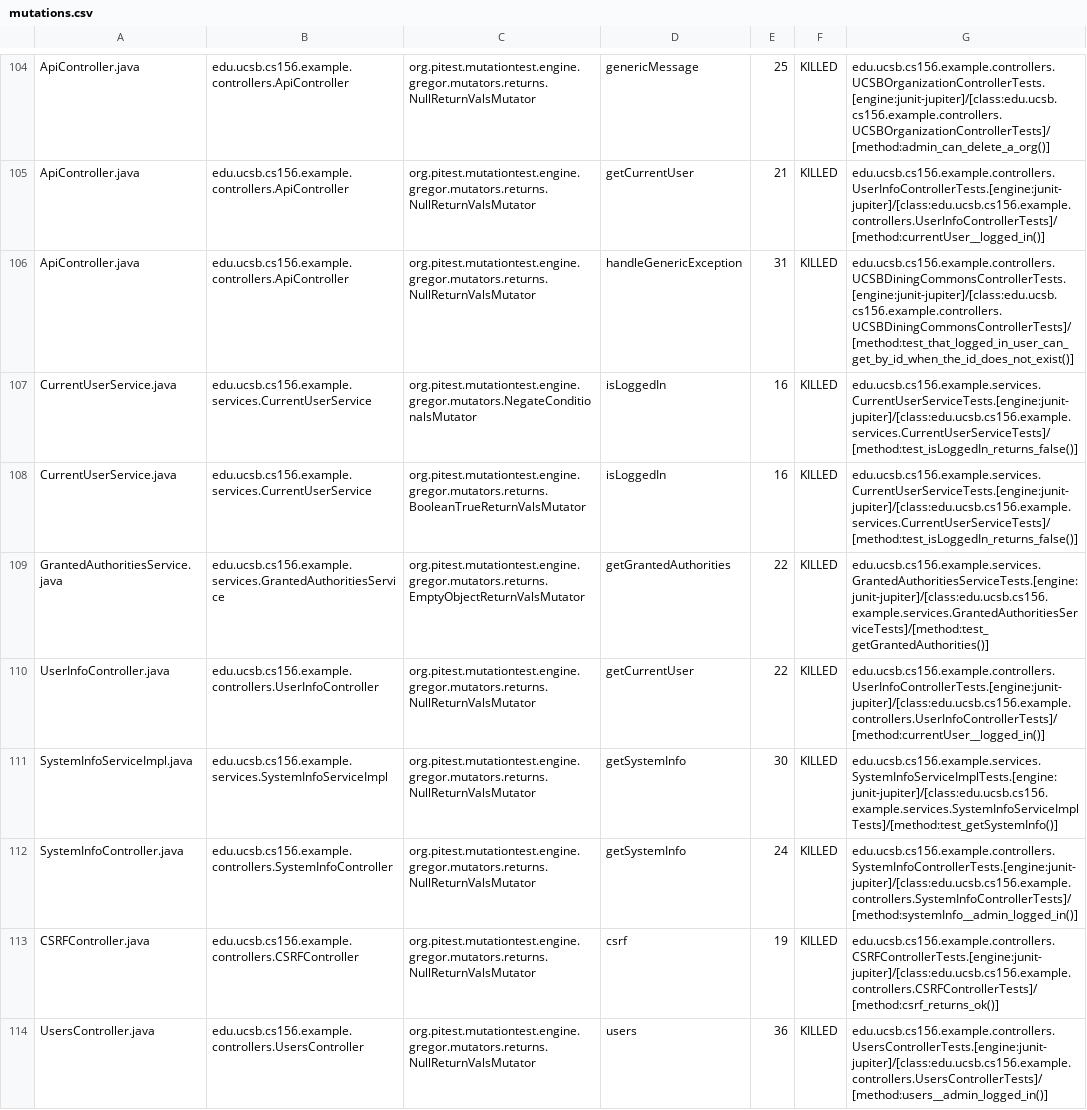
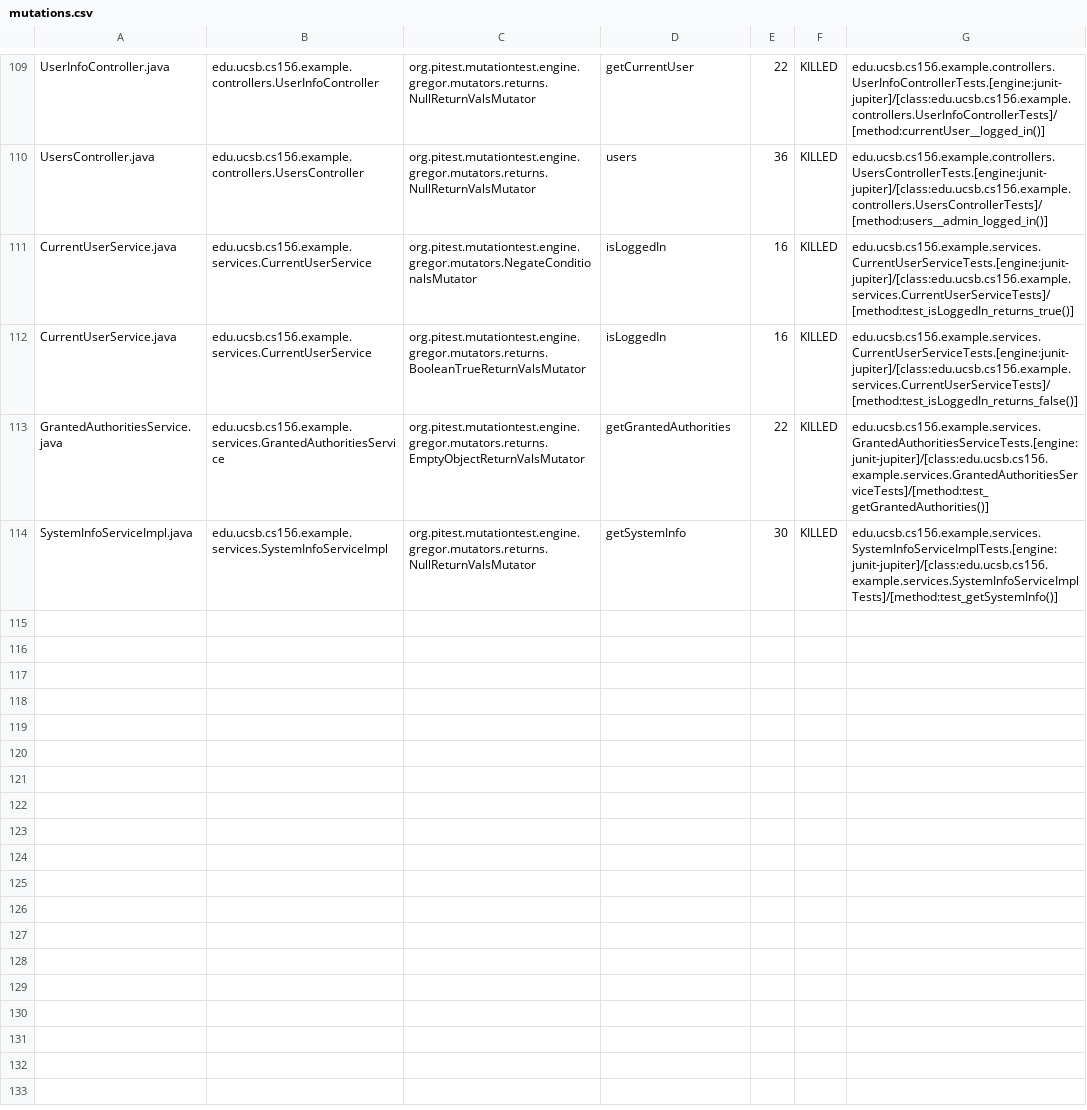
Before and after one commit to ucsb-cs156-m23/team02-m23-10am-4, a CSV file: prs/56/pitest/mutations.csv, drawn as a sheet; only a part is shown, gaps mark what is left out; removed rows and columns are numbered as before the commit, all else as after; the diff covers the shown part only; the diff names each change by its address in the sheet, - before the commit and + after, or states it on an @@ line.

Commit message:
Deploying to gh-pages from @ ucsb-cs156-m23/team02-m23-10am-4@94e0ba8d34f7def4f1c497824a5eede931543912 🚀

```diff
--- a/prs/56/pitest/mutations.csv
+++ b/prs/56/pitest/mutations.csv
-A109: ApiController.java
+A109: UserInfoController.java
-B109: edu.ucsb.cs156.example.controllers.ApiController
+B109: edu.ucsb.cs156.example.controllers.UserInfoController
-D109: genericMessage
+D109: getCurrentUser
-E109: 25
+E109: 22
-G109: edu.ucsb.cs156.example.controllers.UCSBOrganizationControllerTests.[engine:junit-jupiter]/[class:edu.ucsb.cs156.example.controllers.UCSBOrganizationControllerTests]/[method:admin_can_delete_a_org()]
+G109: edu.ucsb.cs156.example.controllers.UserInfoControllerTests.[engine:junit-jupiter]/[class:edu.ucsb.cs156.example.controllers.UserInfoControllerTests]/[method:currentUser__logged_in()]
@@ row 105 moved to row 2: ApiController.java @@
-A110: ApiController.java
+A110: UsersController.java
-B110: edu.ucsb.cs156.example.controllers.ApiController
+B110: edu.ucsb.cs156.example.controllers.UsersController
-D110: handleGenericException
+D110: users
-E110: 31
+E110: 36
-G110: edu.ucsb.cs156.example.controllers.UCSBDiningCommonsControllerTests.[engine:junit-jupiter]/[class:edu.ucsb.cs156.example.controllers.UCSBDiningCommonsControllerTests]/[method:test_that_logged_in_user_can_get_by_id_when_the_id_does_not_exist()]
+G110: edu.ucsb.cs156.example.controllers.UsersControllerTests.[engine:junit-jupiter]/[class:edu.ucsb.cs156.example.controllers.UsersControllerTests]/[method:users__admin_logged_in()]
-G111: edu.ucsb.cs156.example.services.CurrentUserServiceTests.[engine:junit-jupiter]/[class:edu.ucsb.cs156.example.services.CurrentUserServiceTests]/[method:test_isLoggedIn_returns_false()]
+G111: edu.ucsb.cs156.example.services.CurrentUserServiceTests.[engine:junit-jupiter]/[class:edu.ucsb.cs156.example.services.CurrentUserServiceTests]/[method:test_isLoggedIn_returns_true()]
-row 110: UserInfoController.java | edu.ucsb.cs156.example.controllers.UserInfoController | org.pitest.mutationtest.engine.gregor.mutators.returns.NullReturnValsMutator | getCurrentUser | 22 | KILLED | edu.ucsb.cs156.example.controllers.UserInfoControllerTests.[engine:junit-jupiter]/[class:edu.ucsb.cs156.example.controllers.UserInfoControllerTests]/[method:currentUser__logged_in()]
@@ row 112 moved to row 55: SystemInfoController.java @@
@@ row 113 moved to row 23: CSRFController.java @@
-row 114: UsersController.java | edu.ucsb.cs156.example.controllers.UsersController | org.pitest.mutationtest.engine.gregor.mutators.returns.NullReturnValsMutator | users | 36 | KILLED | edu.ucsb.cs156.example.controllers.UsersControllerTests.[engine:junit-jupiter]/[class:edu.ucsb.cs156.example.controllers.UsersControllerTests]/[method:users__admin_logged_in()]
```
Also changed, not shown: 2 added rows and 65 moved rows elsewhere in this file, 15 other files.
